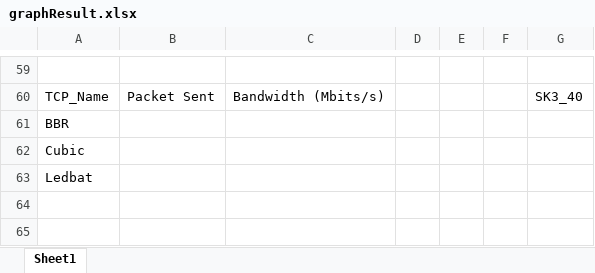
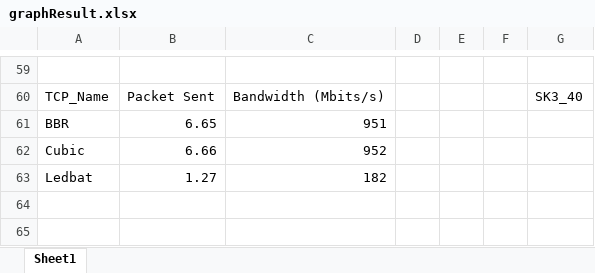
Before and after one commit to rgilangn/skripsksh, an Excel workbook: graphResult.xlsx, sheet Sheet1, drawn as a sheet; only a part is shown, gaps mark what is left out; values as stored, in another font and other column widths than the file's, no borders; charts and pictures and table styles not drawn; the diff names each change by its address in the sheet, - before the commit and + after, or states it on an @@ line.

Commit message:
all datas

```diff
--- a/graphResult.xlsx (sheet Sheet1)
+++ b/graphResult.xlsx (sheet Sheet1)
-B61: (empty)
+B61: 6.65
-C61: (empty)
+C61: 951
-B62: (empty)
+B62: 6.66
-C62: (empty)
+C62: 952
-B63: (empty)
+B63: 1.27
-C63: (empty)
+C63: 182
```
Also changed, not shown: charts or pictures, 2 other files.
